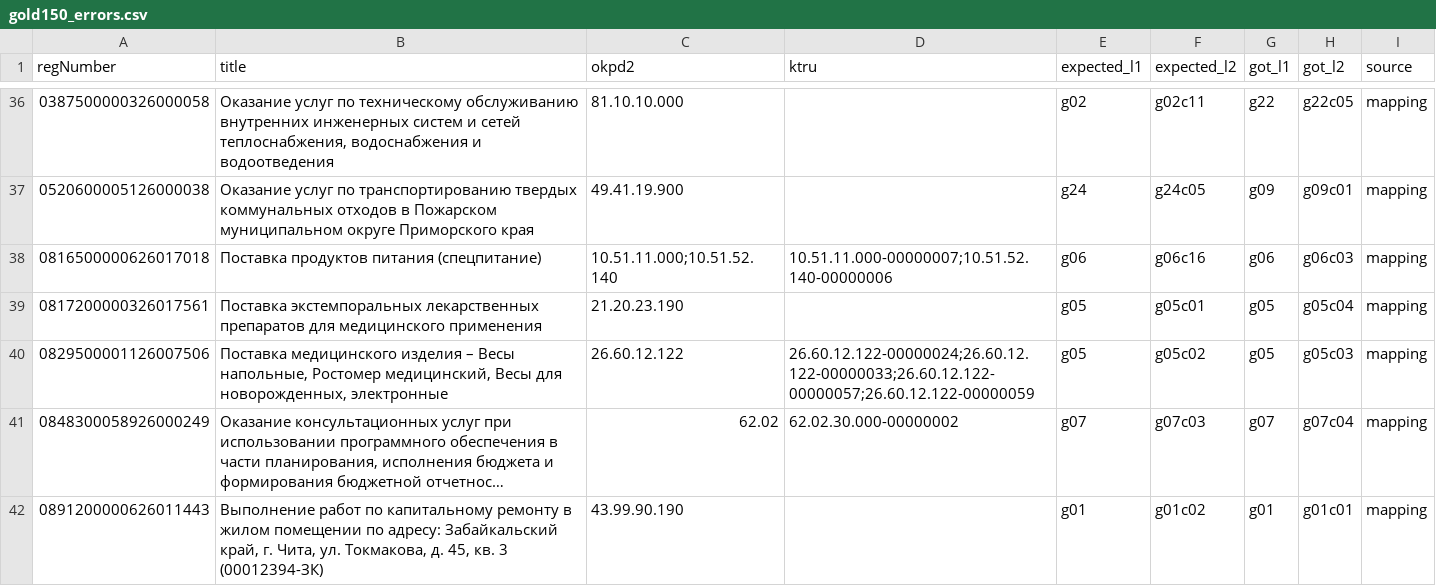
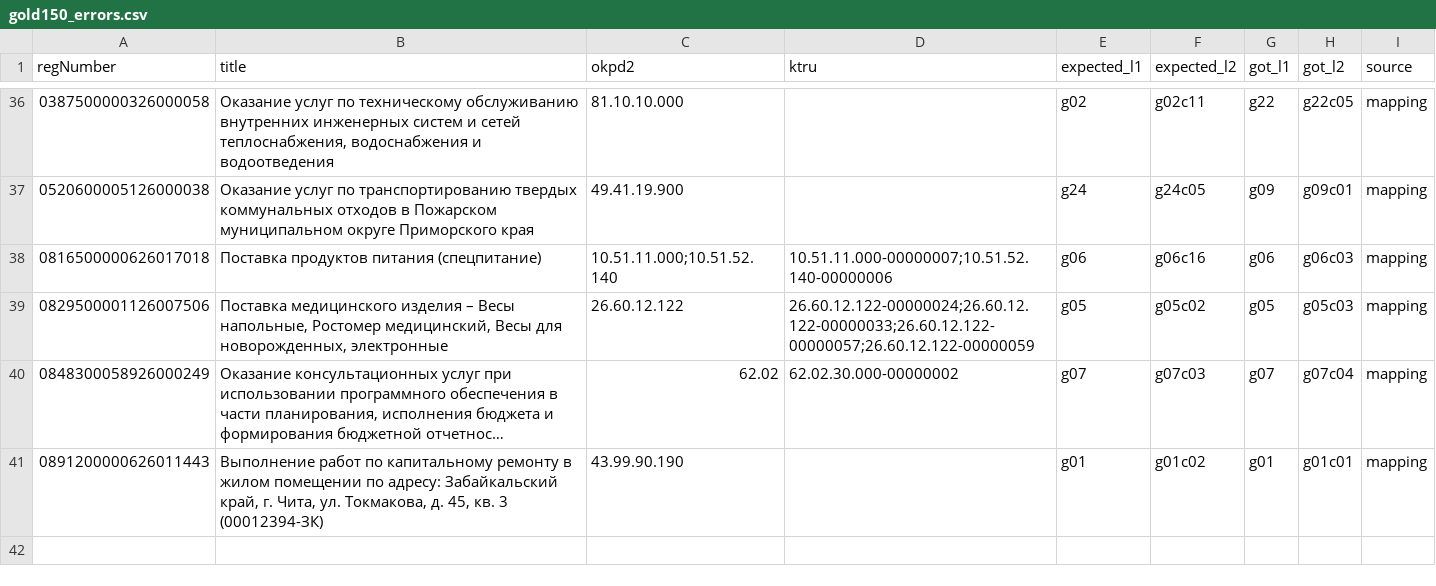
Before and after one commit to ruslangaleev/zakupki-mvp, a CSV file: data/eval/gold150_errors.csv, drawn as a sheet; only a part is shown, gaps mark what is left out; long unchanged cells end in ….

```diff
--- a/data/eval/gold150_errors.csv
+++ b/data/eval/gold150_errors.csv
@@ -38,3 +38,2 @@
 0816500000626017018,Поставка продуктов питания (спецпитание),10.51.11.000;10.51.52.140,10.51.11.000-00000007;10.51.52.140-00000006,g06,g06c16,g06,g06c03,mapping
-0817200000326017561,Поставка экстемпоральных лекарственных препаратов для медицинского применения,21.20.23.190,,g05,g05c01,g05,g05c04,mapping
 0829500001126007506,"Поставка медицинского изделия – Весы напольные, Ростомер медицинский, Весы для новорожденных, электронные",26.60.12.122,26.60.12.122-00000024;26.60.12.122-00000033;26.60.12.122-00000057;26.60.12.122-00000059,g05,g05c02,g05,g05c03,mapping
```
Also changed, not shown: 3 other files.
